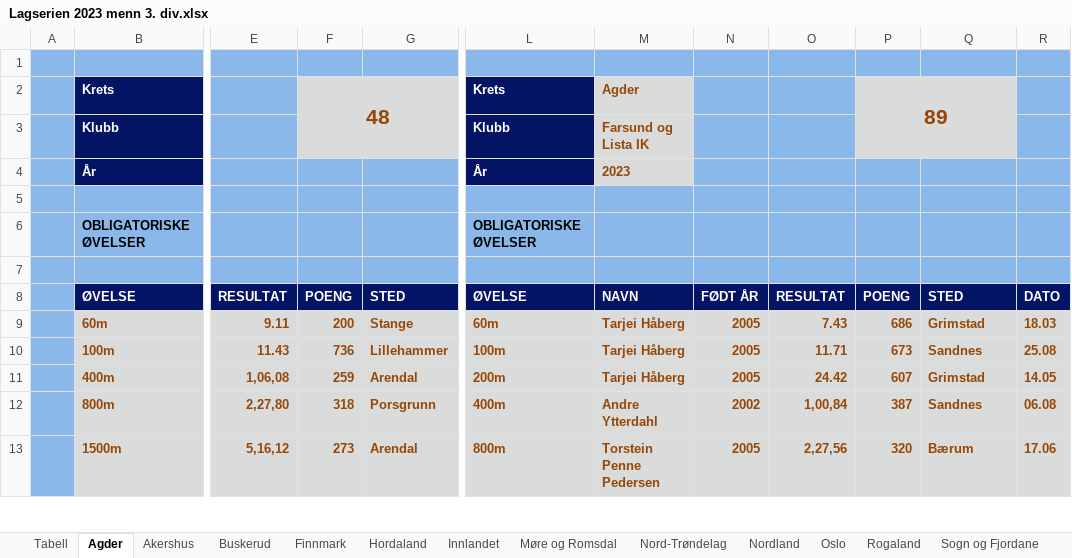
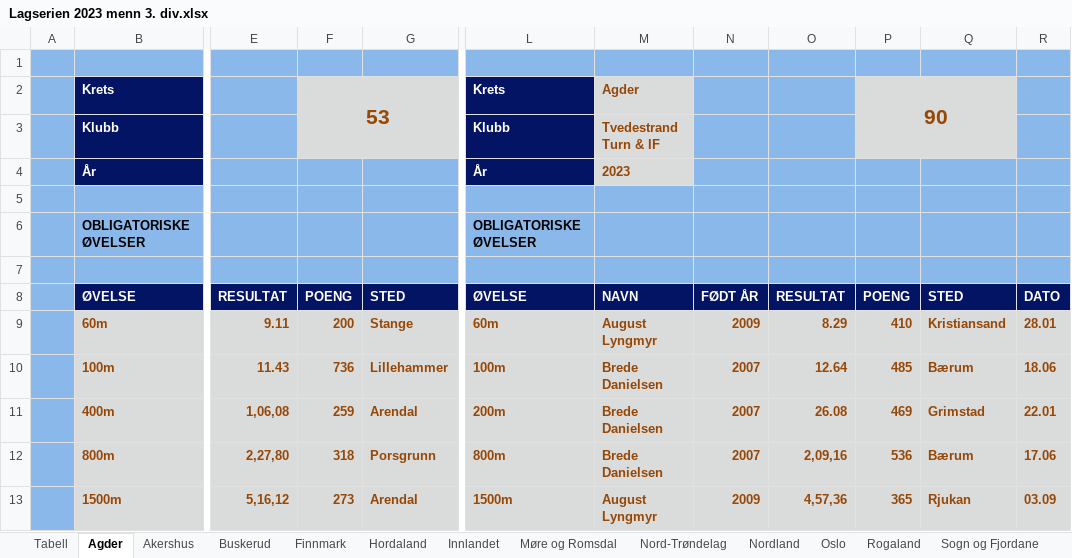
Before and after one commit to perellef/Seriekalkulator-Friidrett, an Excel workbook: output/Lagserien 2023 menn 3. div.xlsx, sheet Agder, drawn as a sheet; only a part is shown, gaps mark what is left out; values as stored, in another font and other column widths than the file's, no borders; the diff covers the shown part only; the diff names each change by its address in the sheet, - before the commit and + after, or states it on an @@ line.

```diff
--- a/output/Lagserien 2023 menn 3. div.xlsx (sheet Agder)
+++ b/output/Lagserien 2023 menn 3. div.xlsx (sheet Agder)
-F2: 48
+F2: 53
-P2: 89
+P2: 90
-M3: Farsund og Lista IK
+M3: Tvedestrand Turn & IF
-M9: Tarjei Håberg
+M9: August Lyngmyr
-N9: 2005
+N9: 2009
-O9: 7.43
+O9: 8.29
-P9: 686
+P9: 410
-Q9: Grimstad
+Q9: Kristiansand
-R9: 18.03
+R9: 28.01
-M10:M11: Tarjei Håberg
+M10:M11: Brede Danielsen
-N10:N11: 2005
+N10:N11: 2007
-O10: 11.71
+O10: 12.64
-P10: 673
+P10: 485
-Q10: Sandnes
+Q10: Bærum
-R10: 25.08
+R10: 18.06
-O11: 24.42
+O11: 26.08
-P11: 607
+P11: 469
-R11: 14.05
+R11: 22.01
-L12: 400m
+L12: 800m
-M12: Andre Ytterdahl
+M12: Brede Danielsen
-N12: 2002
+N12: 2007
-O12: 1,00,84
+O12: 2,09,16
-P12: 387
+P12: 536
-Q12: Sandnes
+Q12: Bærum
-R12: 06.08
+R12: 17.06
-L13: 800m
+L13: 1500m
-M13: Torstein Penne Pedersen
+M13: August Lyngmyr
-N13: 2005
+N13: 2009
-O13: 2,27,56
+O13: 4,57,36
-P13: 320
+P13: 365
-Q13: Bærum
+Q13: Rjukan
-R13: 17.06
+R13: 03.09
```
Also changed, not shown: 36 added rows, 36 removed rows, 6 moved rows and 110 edited cells elsewhere in this sheet, sheet Hordaland, sheet Rogaland, sheet Oslo, sheet Østfold, sheet Nord-Trøndelag, sheet Tabell, 10 more sheets, output/Lagserien 2023 1-2. div.xlsx, output/Lagserien 2023 kvinner 3. div.xlsx, 2 other files.
